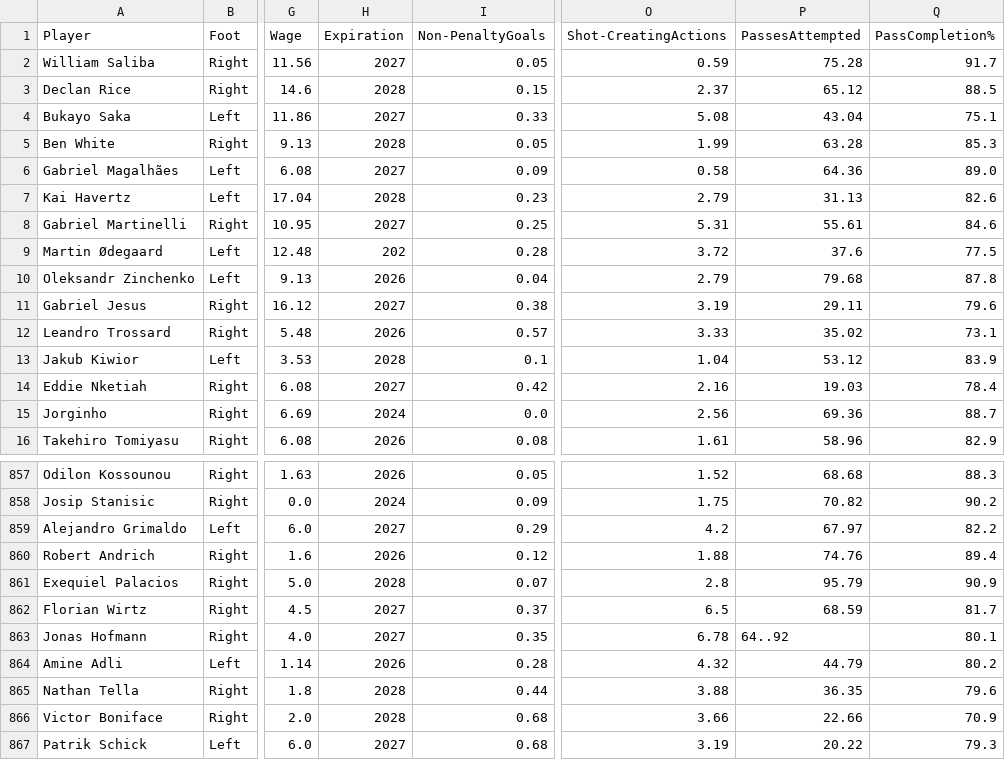
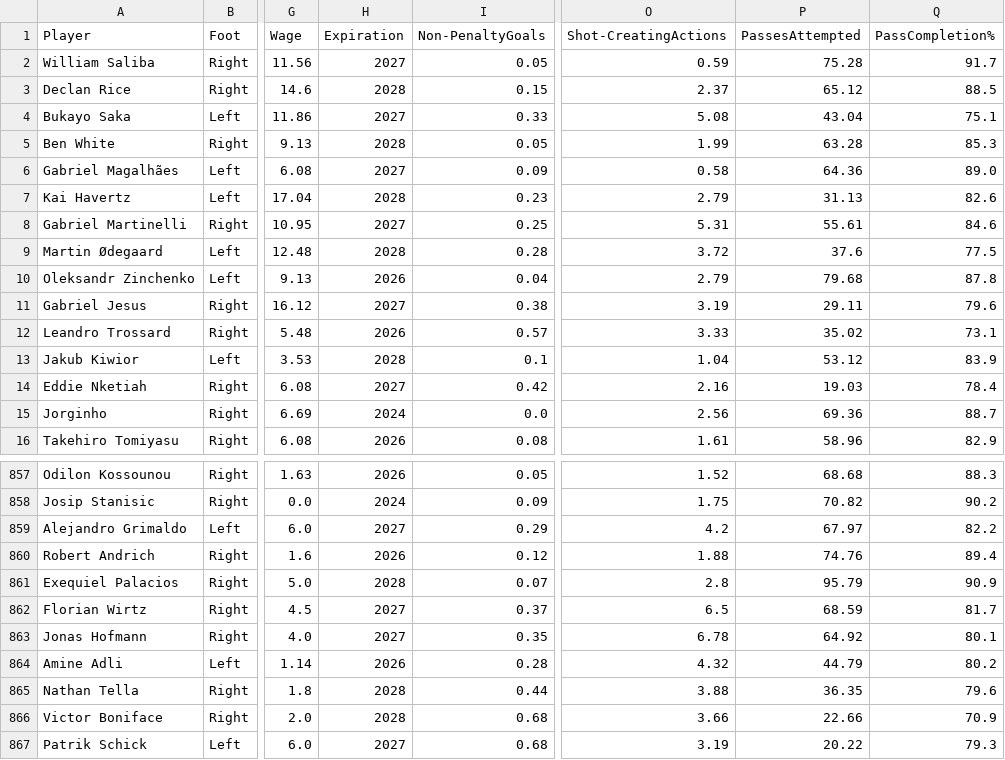
Before and after one commit to federicopaschetta/FootballPlayersAnalysis, a CSV file: players_df.csv, drawn as a sheet; only a part is shown, gaps mark what is left out; the diff names each change by its address in the sheet, - before the commit and + after, or states it on an @@ line.

```diff
--- a/players_df.csv
+++ b/players_df.csv
-H9 (Expiration): 202
+H9 (Expiration): 2028
-P863 (PassesAttempted): 64..92
+P863 (PassesAttempted): 64.92
```
Also changed, not shown: English Premier League/fbr_data.csv, German Bundesliga/fbr_data.csv, 3 other files.
